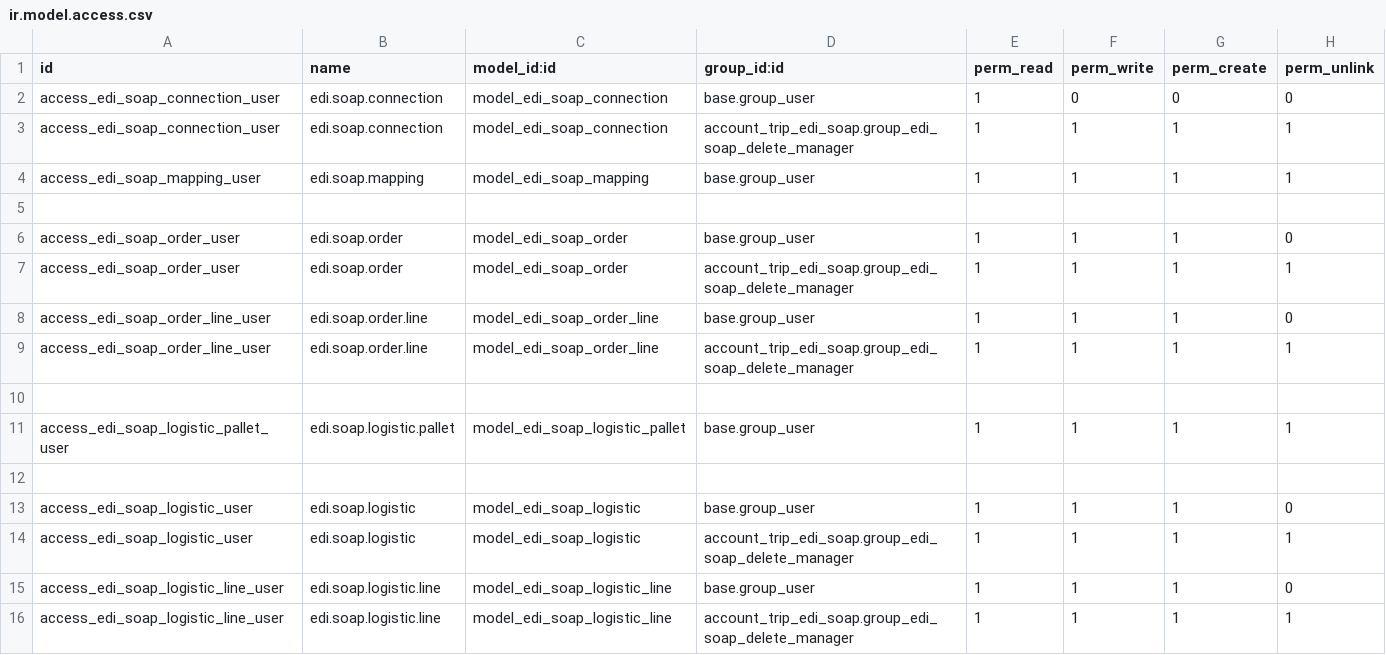
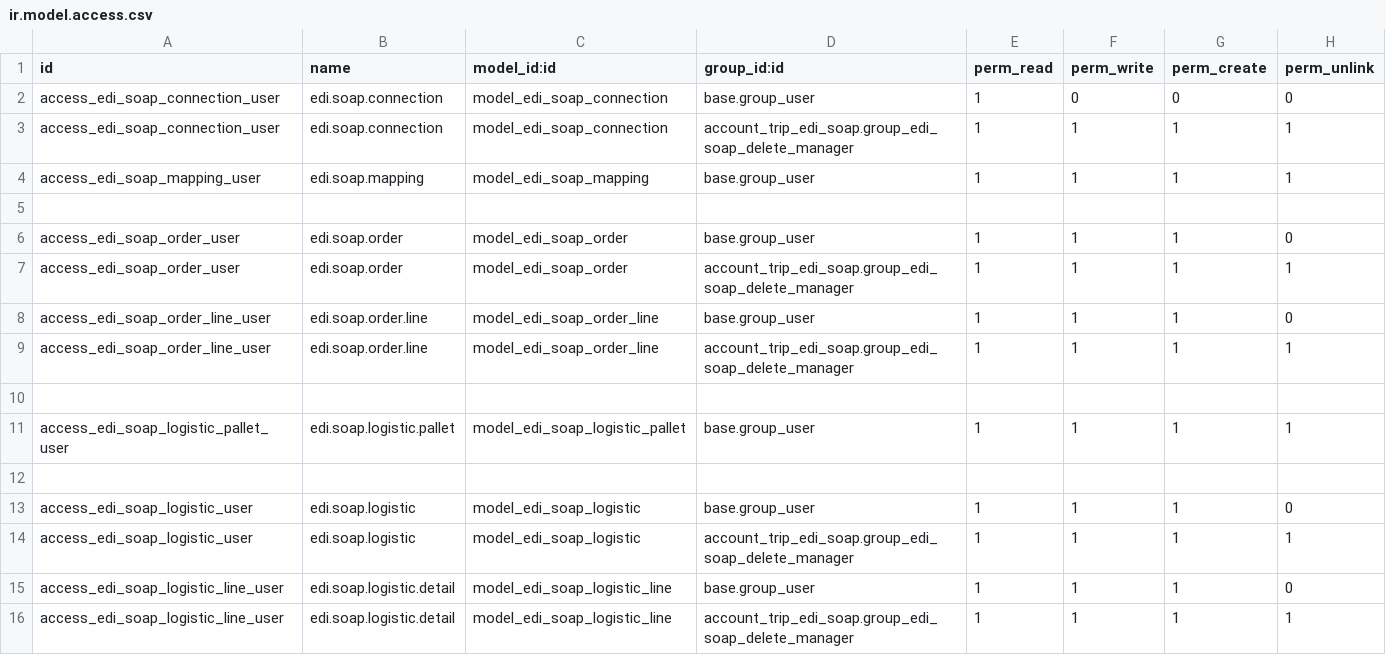
Before and after one commit to Micronaet/micronaet-trip, a CSV file: account_trip_edi_soap/security/ir.model.access.csv, drawn as a sheet.

Commit message:
bugfixed error unlink lines

```diff
--- a/account_trip_edi_soap/security/ir.model.access.csv
+++ b/account_trip_edi_soap/security/ir.model.access.csv
@@ -14,3 +14,3 @@ access_edi_soap_logistic_user,edi.soap.logistic,model_edi_soap_logistic,base.gro
 access_edi_soap_logistic_user,edi.soap.logistic,model_edi_soap_logistic,account_trip_edi_soap.group_edi_soap_delete_manager,1,1,1,1
-access_edi_soap_logistic_line_user,edi.soap.logistic.line,model_edi_soap_logistic_line,base.group_user,1,1,1,0
-access_edi_soap_logistic_line_user,edi.soap.logistic.line,model_edi_soap_logistic_line,account_trip_edi_soap.group_edi_soap_delete_manager,1,1,1,1
+access_edi_soap_logistic_line_user,edi.soap.logistic.detail,model_edi_soap_logistic_line,base.group_user,1,1,1,0
+access_edi_soap_logistic_line_user,edi.soap.logistic.detail,model_edi_soap_logistic_line,account_trip_edi_soap.group_edi_soap_delete_manager,1,1,1,1
```
Also changed, not shown: 2 other files.
